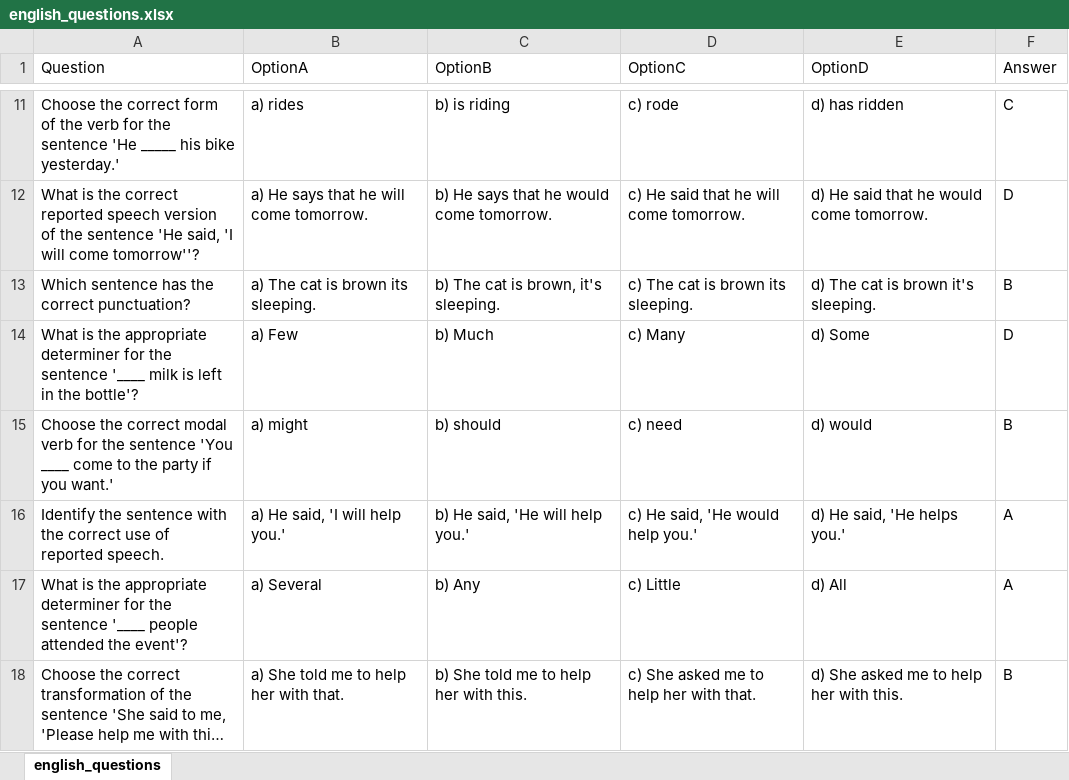
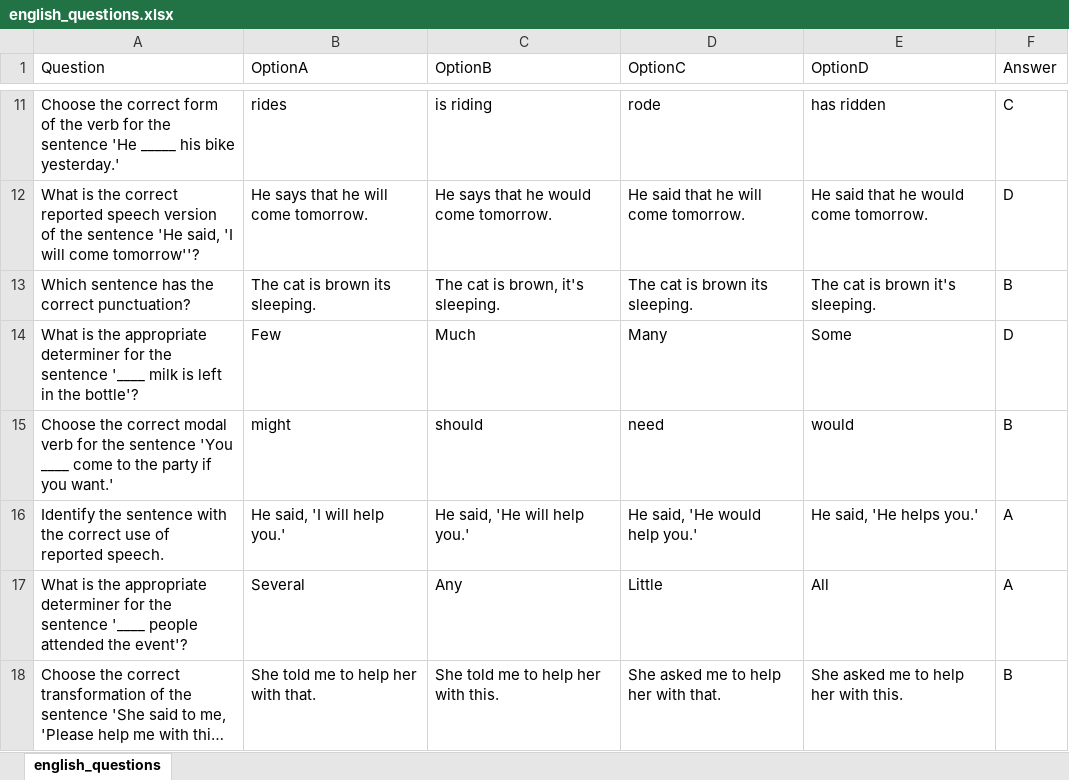
Before and after one commit to tikna1234/minor-project, an Excel workbook: Datasets/english_questions.xlsx, sheet english_questions, drawn as a sheet; only a part is shown, gaps mark what is left out; long unchanged cells end in …; values as stored, in another font and other column widths than the file's, no borders; the diff covers the shown part only; the diff names each change by its address in the sheet, - before the commit and + after, or states it on an @@ line.

Commit message:
changes in questions

```diff
--- a/Datasets/english_questions.xlsx (sheet english_questions)
+++ b/Datasets/english_questions.xlsx (sheet english_questions)
-B11 (OptionA): a) rides
+B11 (OptionA): rides
-C11 (OptionB): b) is riding
+C11 (OptionB): is riding
-D11 (OptionC): c) rode
+D11 (OptionC): rode
-E11 (OptionD): d) has ridden
+E11 (OptionD): has ridden
-B12 (OptionA): a) He says that he will come tomorrow.
+B12 (OptionA): He says that he will come tomorrow.
-C12 (OptionB): b) He says that he would come tomorrow.
+C12 (OptionB): He says that he would come tomorrow.
-D12 (OptionC): c) He said that he will come tomorrow.
+D12 (OptionC): He said that he will come tomorrow.
-E12 (OptionD): d) He said that he would come tomorrow.
+E12 (OptionD): He said that he would come tomorrow.
-B13 (OptionA): a) The cat is brown its sleeping.
+B13 (OptionA): The cat is brown its sleeping.
-C13 (OptionB): b) The cat is brown, it's sleeping.
+C13 (OptionB): The cat is brown, it's sleeping.
-D13 (OptionC): c) The cat is brown its sleeping.
+D13 (OptionC): The cat is brown its sleeping.
-E13 (OptionD): d) The cat is brown it's sleeping.
+E13 (OptionD): The cat is brown it's sleeping.
-B14 (OptionA): a) Few
+B14 (OptionA): Few
-C14 (OptionB): b) Much
+C14 (OptionB): Much
-D14 (OptionC): c) Many
+D14 (OptionC): Many
-E14 (OptionD): d) Some
+E14 (OptionD): Some
-B15 (OptionA): a) might
+B15 (OptionA): might
-C15 (OptionB): b) should
+C15 (OptionB): should
-D15 (OptionC): c) need
+D15 (OptionC): need
-E15 (OptionD): d) would
+E15 (OptionD): would
-B16 (OptionA): a) He said, 'I will help you.'
+B16 (OptionA): He said, 'I will help you.'
-C16 (OptionB): b) He said, 'He will help you.'
+C16 (OptionB): He said, 'He will help you.'
-D16 (OptionC): c) He said, 'He would help you.'
+D16 (OptionC): He said, 'He would help you.'
-E16 (OptionD): d) He said, 'He helps you.'
+E16 (OptionD): He said, 'He helps you.'
-B17 (OptionA): a) Several
+B17 (OptionA): Several
-C17 (OptionB): b) Any
+C17 (OptionB): Any
-D17 (OptionC): c) Little
+D17 (OptionC): Little
-E17 (OptionD): d) All
+E17 (OptionD): All
-B18 (OptionA): a) She told me to help her with that.
+B18 (OptionA): She told me to help her with that.
-C18 (OptionB): b) She told me to help her with this.
+C18 (OptionB): She told me to help her with this.
-D18 (OptionC): c) She asked me to help her with that.
+D18 (OptionC): She asked me to help her with that.
-E18 (OptionD): d) She asked me to help her with this.
+E18 (OptionD): She asked me to help her with this.
```
Also changed, not shown: 68 edited cells elsewhere in this sheet, Datasets/Computer_questions.xlsx, Datasets/Mathematics_questions.xlsx.
